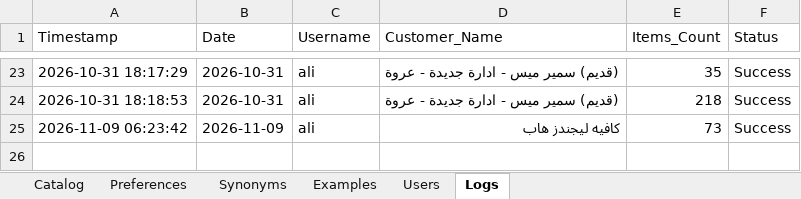
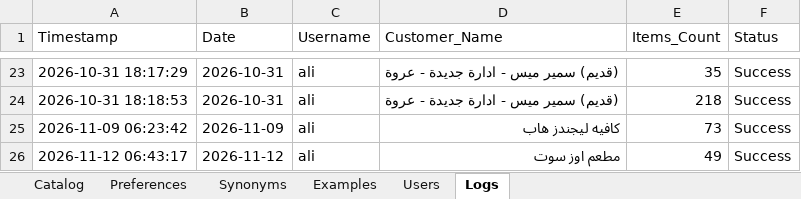
Before and after one commit to aliothman1997/order-entry-system, an Excel workbook: data.xlsx, sheet Logs, drawn as a sheet; only a part is shown, gaps mark what is left out; values as stored, in another font and other column widths than the file's, no borders; the diff names each change by its address in the sheet, - before the commit and + after, or states it on an @@ line.

Commit message:
تسجيل عملية طلبية جديدة لـ مطعم اوز سوت

```diff
--- a/data.xlsx (sheet Logs)
+++ b/data.xlsx (sheet Logs)
+row 26: 2026-11-12 06:43:17 | 2026-11-12 | ali | مطعم اوز سوت | 49 | Success
```
